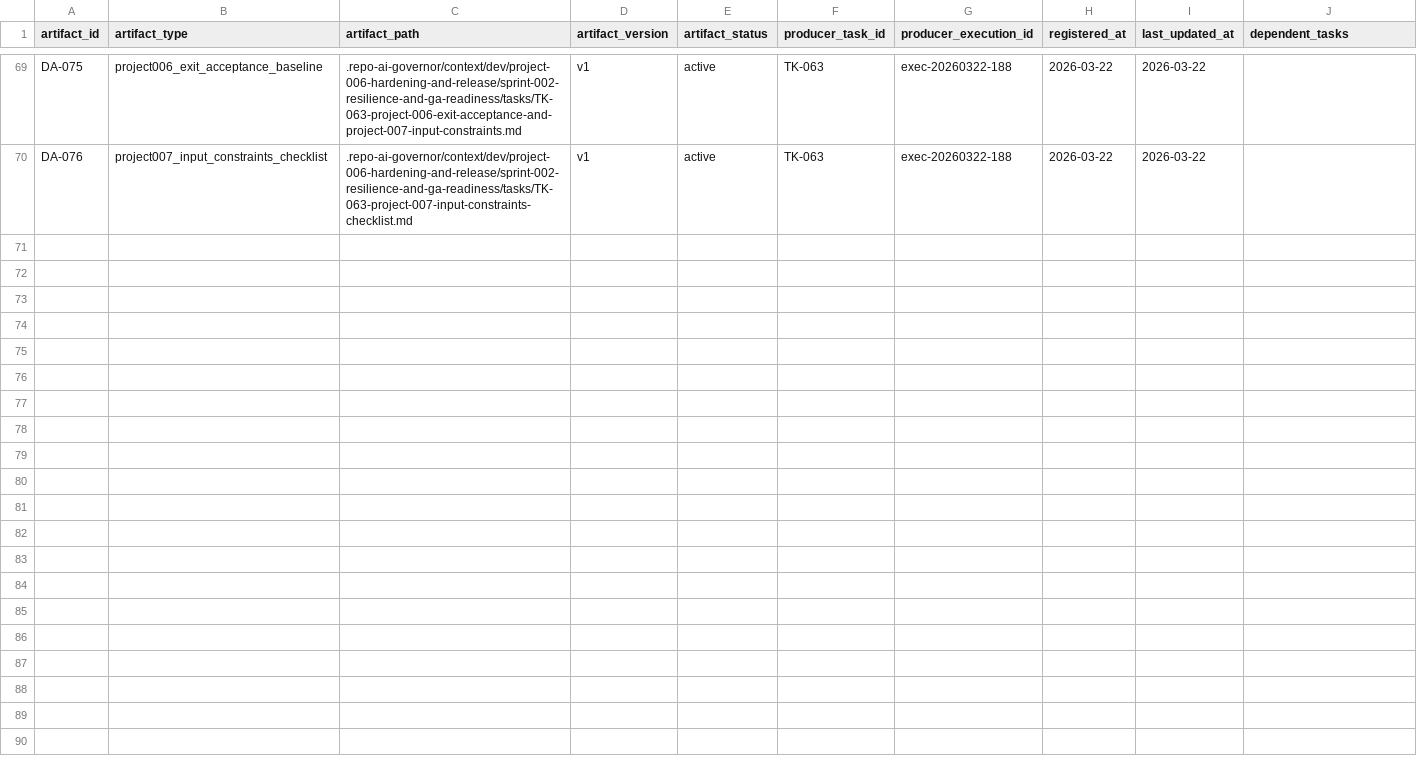
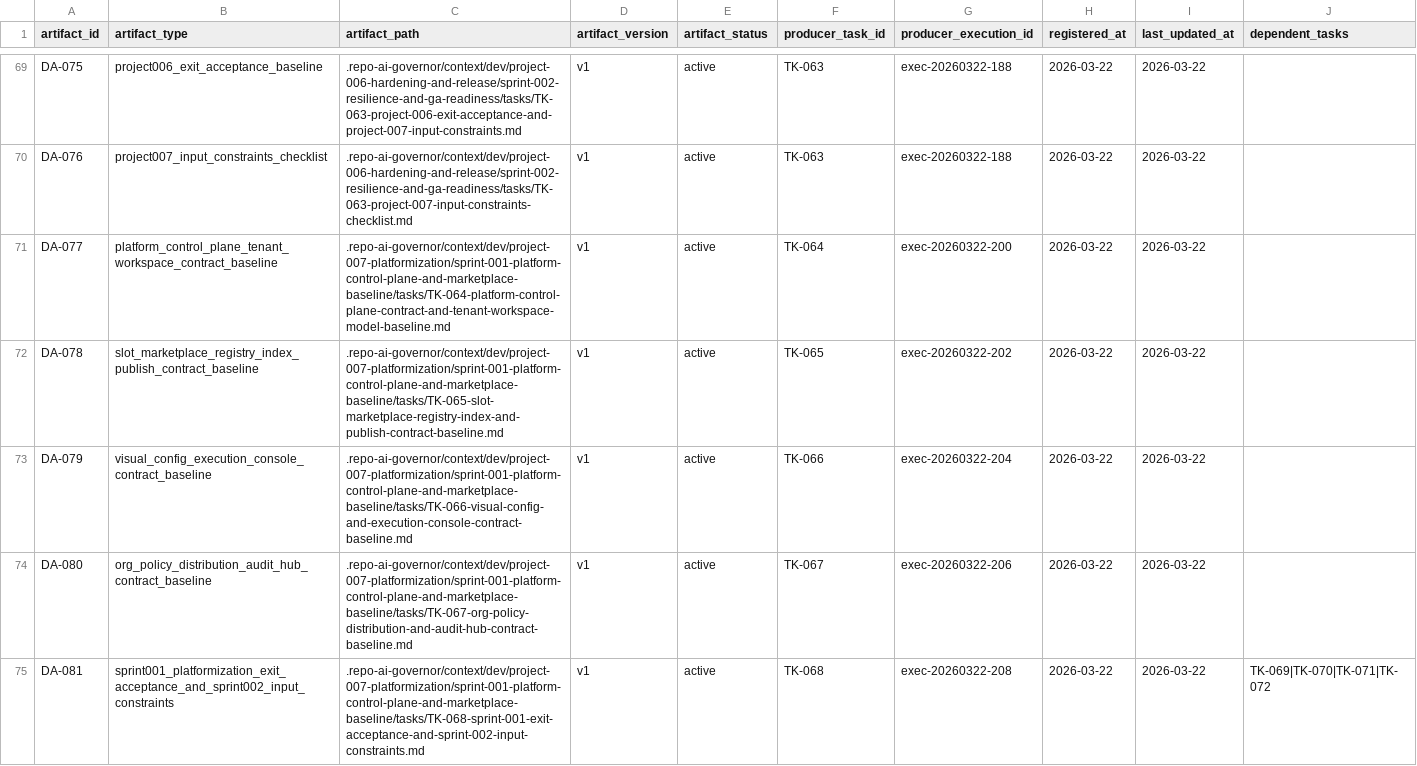
Before and after one commit to JimmyDaddy/repo-ai-governor, a CSV file: .repo-ai-governor/context/artifact-registry/artifacts.csv, drawn as a sheet; only a part is shown, gaps mark what is left out; the diff names each change by its address in the sheet, - before the commit and + after, or states it on an @@ line.

Commit message:
docs(project-007): bootstrap platformization sprints and close tk-068

```diff
--- a/.repo-ai-governor/context/artifact-registry/artifacts.csv
+++ b/.repo-ai-governor/context/artifact-registry/artifacts.csv
+row 71: DA-077 | platform_control_plane_tenant_workspace_contract_baseline | .repo-ai-governor/context/dev/project-007-platformization/sprint-001-platform-control-plane-and-marketplace-baseline/tasks/TK-064-platform-control-plane-contract-and-tenant-workspace-model-baseline.md | v1 | active | TK-064 | exec-20260322-200 | 2026-03-22 | 2026-03-22
+row 72: DA-078 | slot_marketplace_registry_index_publish_contract_baseline | .repo-ai-governor/context/dev/project-007-platformization/sprint-001-platform-control-plane-and-marketplace-baseline/tasks/TK-065-slot-marketplace-registry-index-and-publish-contract-baseline.md | v1 | active | TK-065 | exec-20260322-202 | 2026-03-22 | 2026-03-22
+row 73: DA-079 | visual_config_execution_console_contract_baseline | .repo-ai-governor/context/dev/project-007-platformization/sprint-001-platform-control-plane-and-marketplace-baseline/tasks/TK-066-visual-config-and-execution-console-contract-baseline.md | v1 | active | TK-066 | exec-20260322-204 | 2026-03-22 | 2026-03-22
+row 74: DA-080 | org_policy_distribution_audit_hub_contract_baseline | .repo-ai-governor/context/dev/project-007-platformization/sprint-001-platform-control-plane-and-marketplace-baseline/tasks/TK-067-org-policy-distribution-and-audit-hub-contract-baseline.md | v1 | active | TK-067 | exec-20260322-206 | 2026-03-22 | 2026-03-22
+row 75: DA-081 | sprint001_platformization_exit_acceptance_and_sprint002_input_constraints | .repo-ai-governor/context/dev/project-007-platformization/sprint-001-platform-control-plane-and-marketplace-baseline/tasks/TK-068-sprint-001-exit-acceptance-and-sprint-002-input-constraints.md | v1 | active | TK-068 | exec-20260322-208 | 2026-03-22 | 2026-03-22 | TK-069|TK-070|TK-071|TK-072
```
Also changed, not shown: 21 other files.
